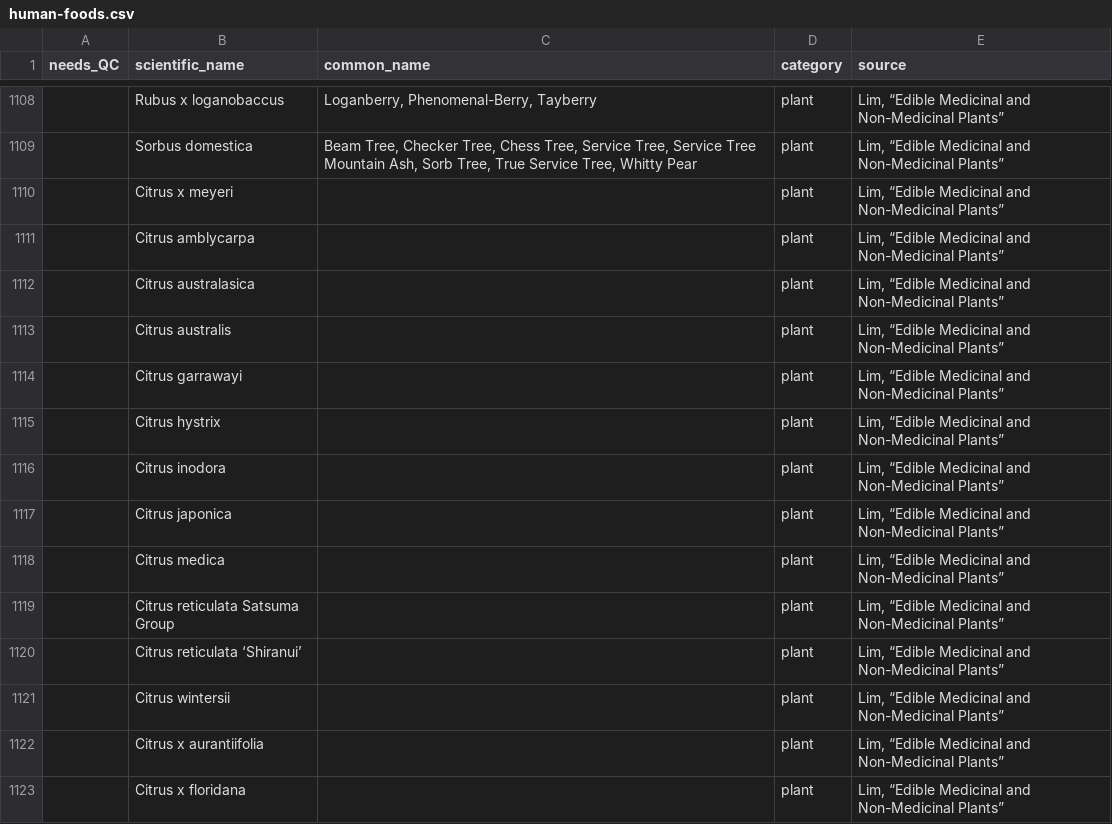
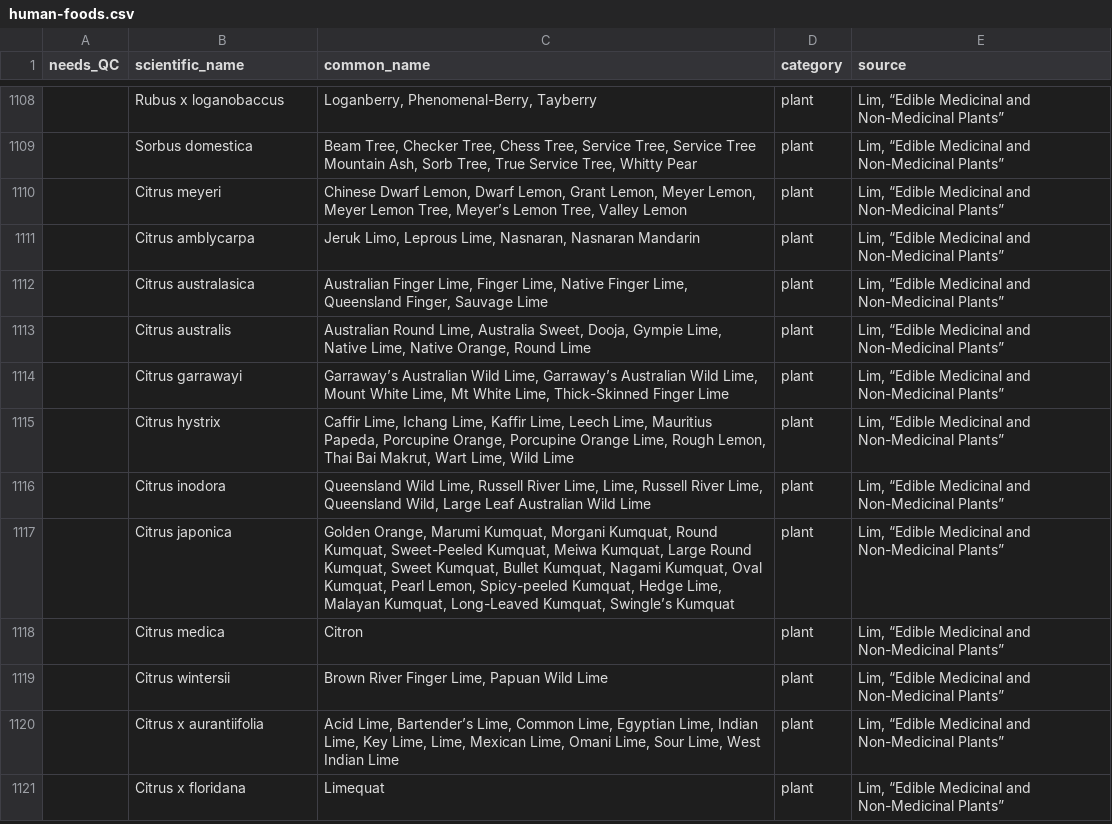
Before and after one commit to bpetrone/food-dbs, a CSV file: data/inputs/human-foods.csv, drawn as a sheet; only a part is shown, gaps mark what is left out; the diff covers the shown part only.

Commit message:
Added Lim common names (vol 5)

```diff
--- a/data/inputs/human-foods.csv
+++ b/data/inputs/human-foods.csv
@@ -1109,15 +1109,13 @@ needs_QC,scientific_name,common_name,category,source
 ,Sorbus domestica,"Beam Tree, Checker Tree, Chess Tree, Service Tree, Service Tree Mountain Ash, Sorb Tree, True Service Tree, Whitty Pear",plant,"Lim, “Edible Medicinal and Non-Medicinal Plants”"
-,Citrus x meyeri,,plant,"Lim, “Edible Medicinal and Non-Medicinal Plants”"
-,Citrus amblycarpa,,plant,"Lim, “Edible Medicinal and Non-Medicinal Plants”"
-,Citrus australasica,,plant,"Lim, “Edible Medicinal and Non-Medicinal Plants”"
-,Citrus australis,,plant,"Lim, “Edible Medicinal and Non-Medicinal Plants”"
-,Citrus garrawayi,,plant,"Lim, “Edible Medicinal and Non-Medicinal Plants”"
-,Citrus hystrix,,plant,"Lim, “Edible Medicinal and Non-Medicinal Plants”"
-,Citrus inodora,,plant,"Lim, “Edible Medicinal and Non-Medicinal Plants”"
-,Citrus japonica ,,plant,"Lim, “Edible Medicinal and Non-Medicinal Plants”"
-,Citrus medica,,plant,"Lim, “Edible Medicinal and Non-Medicinal Plants”"
-,Citrus reticulata Satsuma Group,,plant,"Lim, “Edible Medicinal and Non-Medicinal Plants”"
-,Citrus reticulata ‘Shiranui’,,plant,"Lim, “Edible Medicinal and Non-Medicinal Plants”"
-,Citrus wintersii,,plant,"Lim, “Edible Medicinal and Non-Medicinal Plants”"
-,Citrus x aurantiifolia,,plant,"Lim, “Edible Medicinal and Non-Medicinal Plants”"
-,Citrus x floridana,,plant,"Lim, “Edible Medicinal and Non-Medicinal Plants”"
+,Citrus meyeri,"Chinese Dwarf Lemon, Dwarf Lemon, Grant Lemon, Meyer Lemon, Meyer Lemon Tree, Meyer’s Lemon Tree, Valley Lemon",plant,"Lim, “Edible Medicinal and Non-Medicinal Plants”"
+,Citrus amblycarpa,"Jeruk Limo, Leprous Lime, Nasnaran, Nasnaran Mandarin",plant,"Lim, “Edible Medicinal and Non-Medicinal Plants”"
+,Citrus australasica,"Australian Finger Lime, Finger Lime, Native Finger Lime, Queensland Finger, Sauvage Lime",plant,"Lim, “Edible Medicinal and Non-Medicinal Plants”"
+,Citrus australis,"Australian Round Lime, Australia Sweet, Dooja, Gympie Lime, Native Lime, Native Orange, Round Lime",plant,"Lim, “Edible Medicinal and Non-Medicinal Plants”"
+,Citrus garrawayi,"Garraway’s Australian Wild Lime, Garraway’s Australian Wild Lime, Mount White Lime, Mt White Lime, Thick-Skinned Finger Lime",plant,"Lim, “Edible Medicinal and Non-Medicinal Plants”"
+,Citrus hystrix,"Caffir Lime, Ichang Lime, Kaffir Lime, Leech Lime, Mauritius Papeda, Porcupine Orange, Porcupine Orange Lime, Rough Lemon, Thai Bai Makrut, Wart Lime, Wild Lime",plant,"Lim, “Edible Medicinal and Non-Medicinal Plants”"
+,Citrus inodora,"Queensland Wild Lime, Russell River Lime, Lime, Russell River Lime, Queensland Wild, Large Leaf Australian Wild Lime",plant,"Lim, “Edible Medicinal and Non-Medicinal Plants”"
+,Citrus japonica,"Golden Orange, Marumi Kumquat, Morgani Kumquat, Round Kumquat, Sweet-Peeled Kumquat, Meiwa Kumquat, Large Round Kumquat, Sweet Kumquat, Bullet Kumquat, Nagami Kumquat, Oval Kumquat, Pearl Lemon, Spicy-peeled Kumquat, Hedge Lime, Malayan Kumquat, Long-Leaved Kumquat, Swingle’s Kumquat",plant,"Lim, “Edible Medicinal and Non-Medicinal Plants”"
+,Citrus medica,"Citron",plant,"Lim, “Edible Medicinal and Non-Medicinal Plants”"
+,Citrus wintersii,"Brown River Finger Lime, Papuan Wild Lime",plant,"Lim, “Edible Medicinal and Non-Medicinal Plants”"
+,Citrus x aurantiifolia,"Acid Lime, Bartender’s Lime, Common Lime, Egyptian Lime, Indian Lime, Key Lime, Lime, Mexican Lime, Omani Lime, Sour Lime, West Indian Lime",plant,"Lim, “Edible Medicinal and Non-Medicinal Plants”"
+,Citrus x floridana,"Limequat",plant,"Lim, “Edible Medicinal and Non-Medicinal Plants”"
```
Also changed, not shown: 20 edited cells elsewhere in this file.
